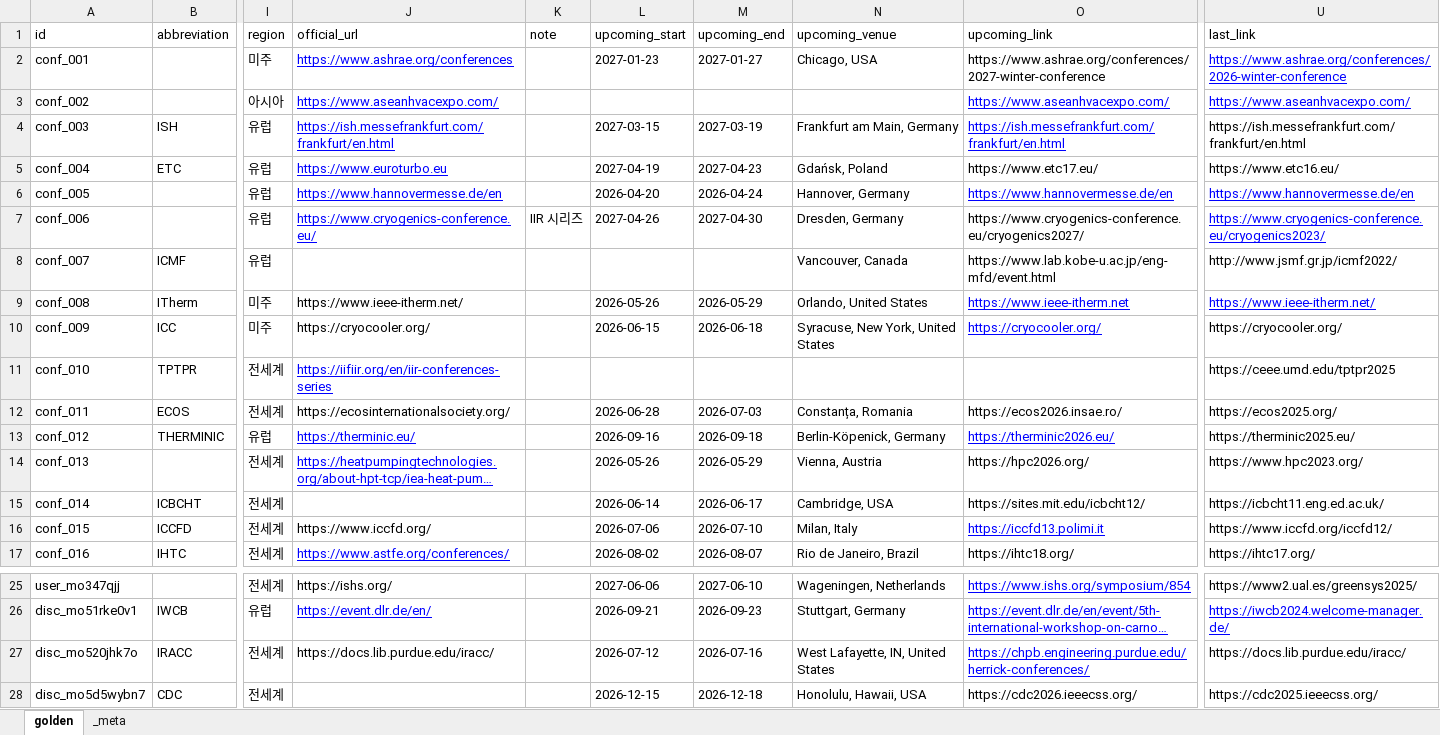
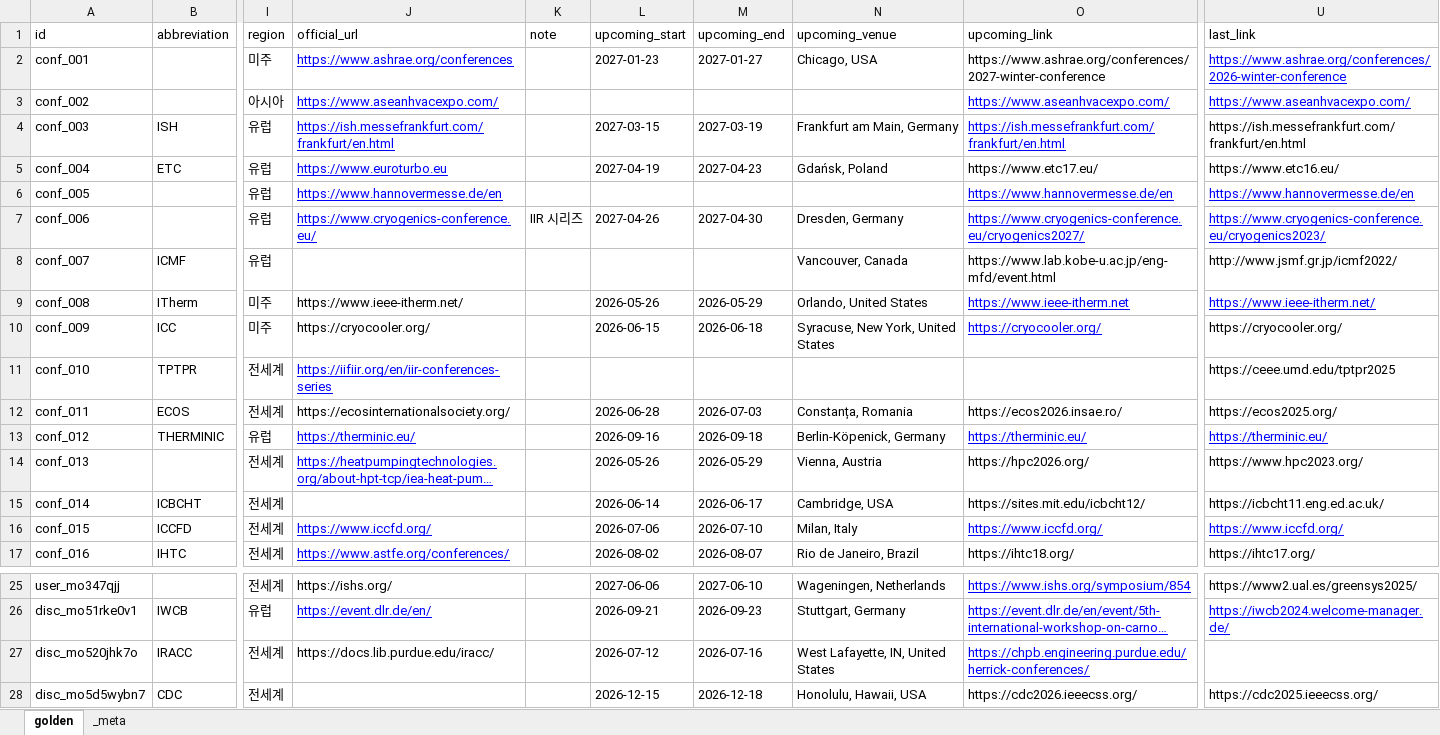
Before and after one commit to jerome3696/ConferenceUpdater_V2, an Excel workbook: docs/eval/golden-set.xlsx, sheet golden, drawn as a sheet; only a part is shown, gaps mark what is left out; long unchanged cells end in …; values as stored, in another font and other column widths than the file's, no borders; the diff names each change by its address in the sheet, - before the commit and + after, or states it on an @@ line.

```diff
--- a/docs/eval/golden-set.xlsx (sheet golden)
+++ b/docs/eval/golden-set.xlsx (sheet golden)
-L6 (upcoming_start): 2026-04-20
+L6 (upcoming_start): (empty)
-M6 (upcoming_end): 2026-04-24
+M6 (upcoming_end): (empty)
-N6 (upcoming_venue): Hannover, Germany
+N6 (upcoming_venue): (empty)
@@ O7 underline: off → on, text colour: black → #0000FF @@
-O13 (upcoming_link): https://therminic2026.eu/
+O13 (upcoming_link): https://therminic.eu/
-U13 (last_link): https://therminic2025.eu/
+U13 (last_link): https://therminic.eu/
@@ U13 underline: off → on, text colour: black → #0000FF @@
@@ J16 underline: off → on, text colour: black → #0000FF @@
-O16 (upcoming_link): https://iccfd13.polimi.it
+O16 (upcoming_link): https://www.iccfd.org/
-U16 (last_link): https://www.iccfd.org/iccfd12/
+U16 (last_link): https://www.iccfd.org/
@@ U16 underline: off → on, text colour: black → #0000FF @@
-U27 (last_link): https://docs.lib.purdue.edu/iracc/
+U27 (last_link): (empty)
```
Also changed, not shown: 9 other files.
